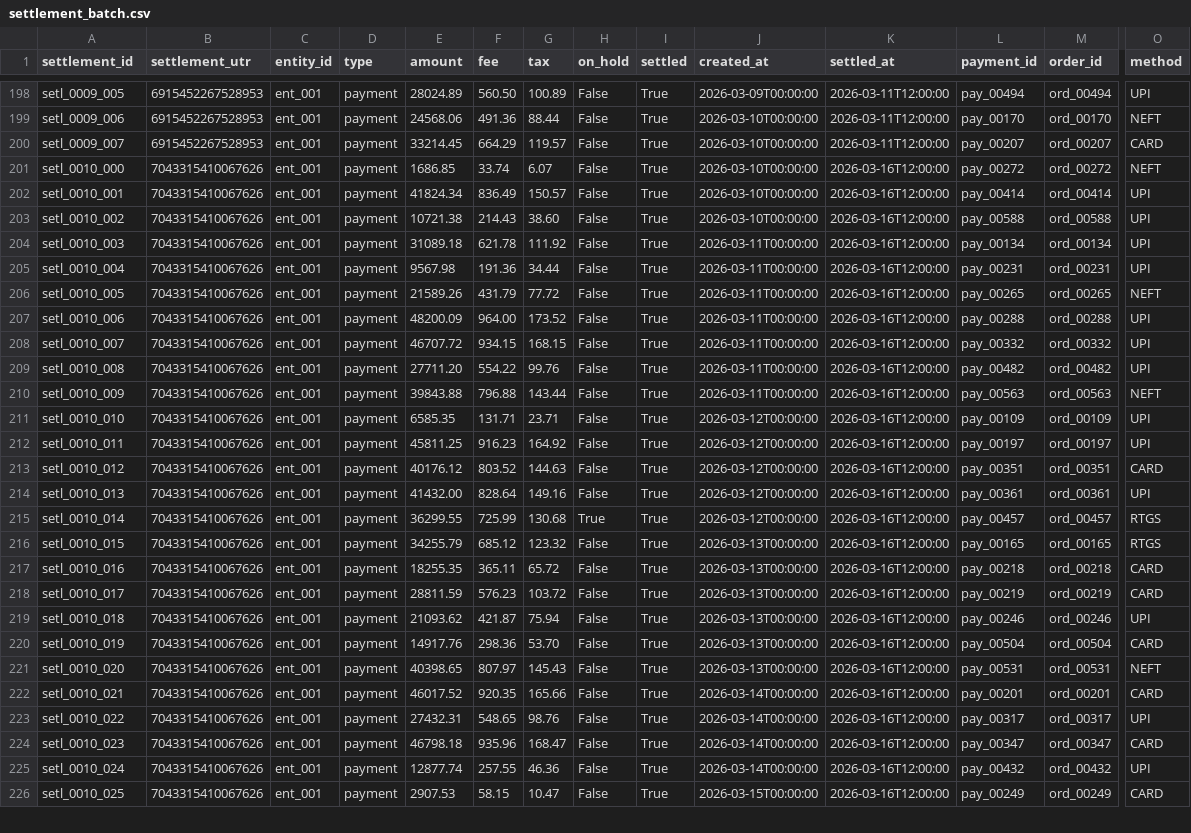
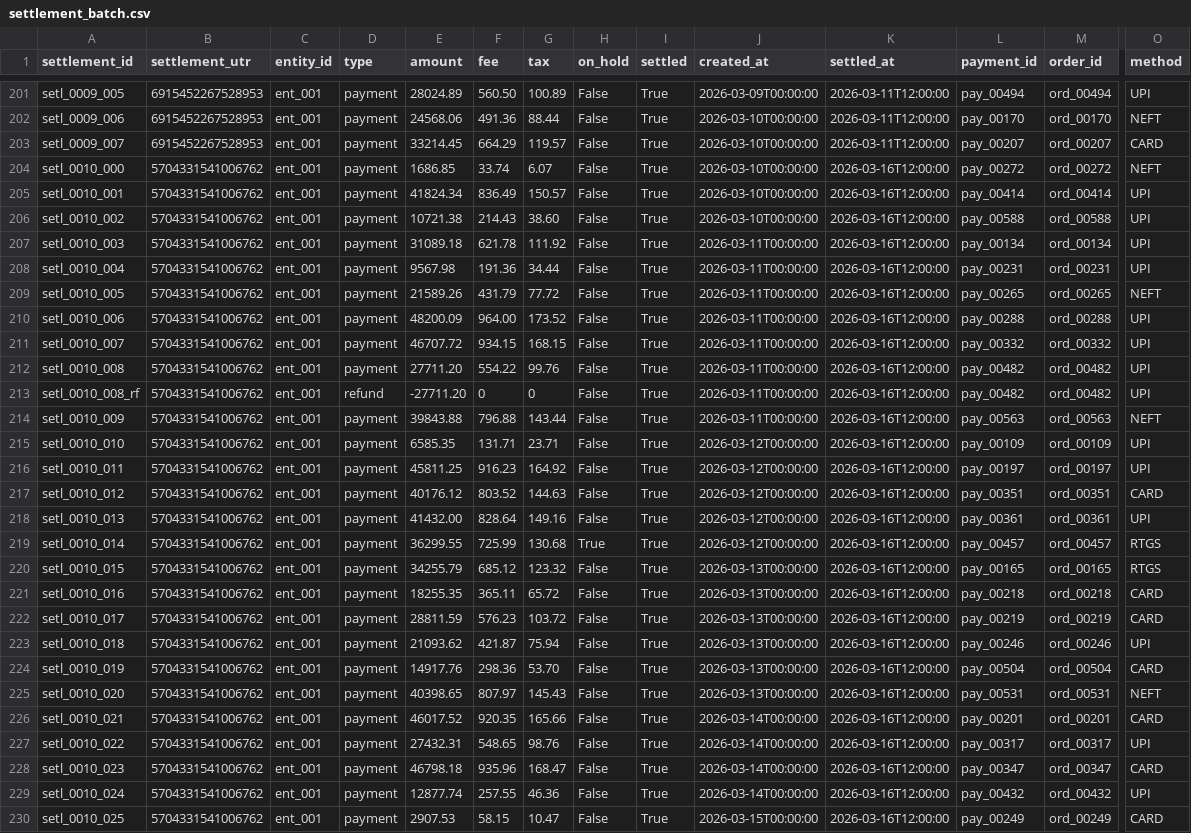
Before and after one commit to subinita01/Manifest---Razorpay-AI-builder-Hackathon, a CSV file: data/demo/settlement_batch.csv, drawn as a sheet; only a part is shown, gaps mark what is left out; addresses are those after the commit; rows hold the shown columns only; the diff covers the shown part only; the diff names each change by its address in the sheet, - before the commit and + after, or states it on an @@ line.

Commit message:
Stage 5-6: fuzzy matching on residue, exception classification, full pipeline
Adds core/matching/stage5_fuzzy.py: a weighted score (0.5 amount + 0.2 date
+ 0.3 rapidfuzz narration similarity) over settlement UTR-groups in Stage
1's residue, with thresholds read from config. Adds a needs_review bucket
that is always a proposal, never auto-promoted.

Caught and fixed a real false-positive in the near-tie ambiguity rule: it
fired even when every candidate scored poorly (noise-level ties near the
bottom of a low-signal ranking), mislabeling genuinely unmatched bank
credits as AMBIGUOUS_MATCH just because two unrelated settlements happened
to tie at a low score. Gated the rule on the top candidate first clearing
the review threshold, so it only fires on a real contest between two
otherwise-plausible candidates.

Then fixed a double-counting bug found while building the pipeline:
ambiguous bank rows in both Stage 1 and Stage 5 were never excluded from
residue, so a row could be counted as both AMBIGUOUS_MATCH and BANK_ONLY at
once.

Adds core/taxonomy.py (11 exception codes derived from what the cascade
actually produces), core/matching/stage6_classify.py (maps each stage's
findings to a taxonomy code, doing no new detection of its own), and
core/pipeline.py, which orchestrates Stages 1-6 and enforces the core
invariant: matched + needs_review + exceptions == total_input_rows. The
accounting is the hard part -- a settlement row can be touched by two
independent match relationships at once (bank-matching via UTR,
ledger-matching via order_id), so disposition is computed per row with
exception status taking priority, consistent with "100% match with zero
exceptions is a failure state."

Added a new planted defect, UNEXPLAINED_RESIDUAL, after discovering the
existing defect set had no path to a genuine UNEXPLAINED finding. Also adds
core/ingest.py, consolidating CSV-loading logic that had drifted into three
separate ad-hoc copies.

Verified end to end: the full deterministic pipeline runs against the real
demo dataset (1,273 total rows), the invariant holds exactly, and
UNEXPLAINED == 3.

```diff
--- a/data/demo/settlement_batch.csv
+++ b/data/demo/settlement_batch.csv
-B204:B212 (settlement_utr): 7043315410067626
+B204:B212 (settlement_utr): 5704331541006762
+row 213: setl_0010_008_rf | 5704331541006762 | ent_001 | refund | -27711.20 | 0 | 0 | False | True | 2026-03-11T00:00:00 | 2026-03-16T12:00:00 | pay_00482 | ord_00482 | UPI
-B214:B230 (settlement_utr): 7043315410067626
+B214:B230 (settlement_utr): 5704331541006762
```
Also changed, not shown: 3 added rows and 80 edited cells elsewhere in this file, data/demo/bank_statement.csv, 17 other files.
